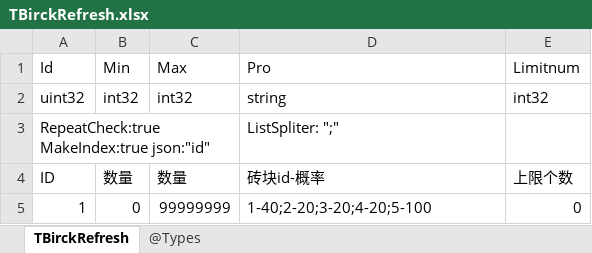
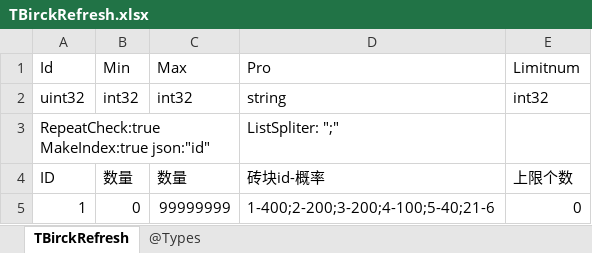
Before and after one commit to gaozhengshuang/turngame, an Excel workbook: docs/excel/TBirckRefresh.xlsx, sheet TBirckRefresh, drawn as a sheet; values as stored, in another font and other column widths than the file's, no borders; the diff names each change by its address in the sheet, - before the commit and + after, or states it on an @@ line.

Commit message:
task:00 提交幸运彩虹

```diff
--- a/docs/excel/TBirckRefresh.xlsx (sheet TBirckRefresh)
+++ b/docs/excel/TBirckRefresh.xlsx (sheet TBirckRefresh)
-D5 (Pro): 1-40;2-20;3-20;4-20;5-100
+D5 (Pro): 1-400;2-200;3-200;4-100;5-40;21-6
```
